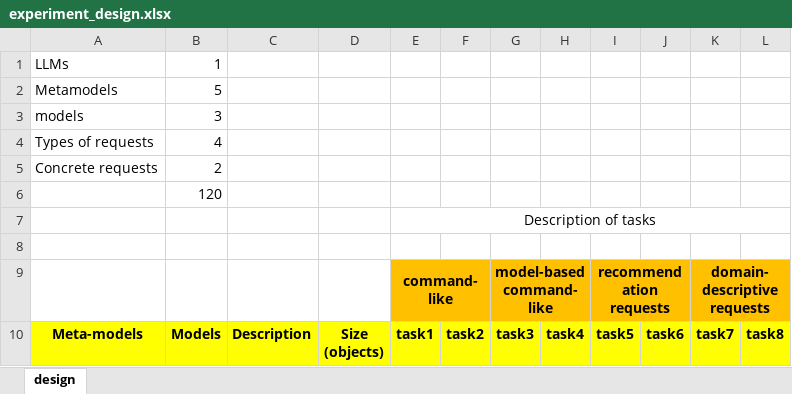
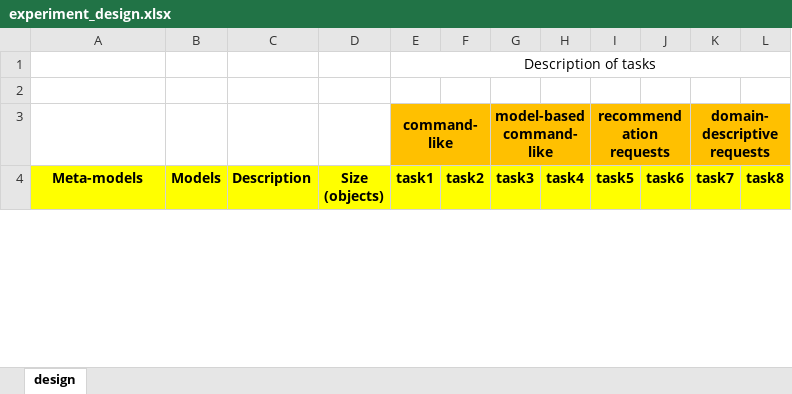
Before and after one commit to EMFKaizen/emf-kaizen-experiments, an Excel workbook: 2026-ECMFA/requests/experiment_design.xlsx, sheet design, drawn as a sheet; only a part is shown; values as stored, in another font and other column widths than the file's, no borders; the diff names each change by its address in the sheet, - before the commit and + after, or states it on an @@ line.

Commit message:
- experiment results (clean) - modified aggregated data

```diff
--- a/2026-ECMFA/requests/experiment_design.xlsx (sheet design)
+++ b/2026-ECMFA/requests/experiment_design.xlsx (sheet design)
-row 1: LLMs | 1
-row 2: Metamodels | 5
-row 3: models | 3
-row 4: Types of requests | 4
-row 5: Concrete requests | 2
-row 6:  | 120
```
Also changed, not shown: 6 other files.
